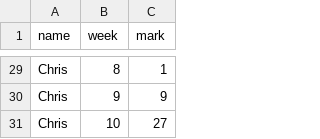
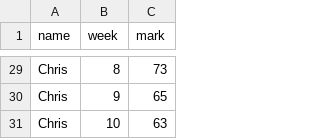
Before and after one commit to catle001/FYP, a CSV file: learn_js/mark.csv, drawn as a sheet; only a part is shown, gaps mark what is left out; the diff covers the shown part only; the diff names each change by its address in the sheet, - before the commit and + after, or states it on an @@ line.

```diff
--- a/learn_js/mark.csv
+++ b/learn_js/mark.csv
-C29 (mark): 1
+C29 (mark): 73
-C30 (mark): 9
+C30 (mark): 65
-C31 (mark): 27
+C31 (mark): 63
```
Also changed, not shown: 27 edited cells elsewhere in this file, 7 other files.
